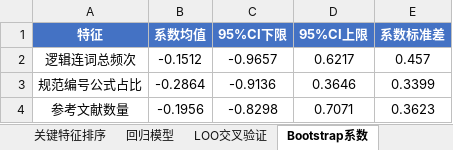
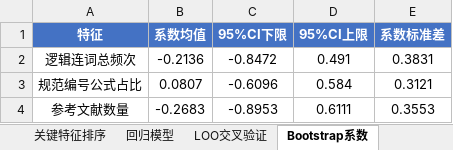
Before and after one commit to Eureka-ka/miniature-octo-potato, an Excel workbook: output/problem2_stats.xlsx, sheet Bootstrap系数, drawn as a sheet; values as stored, in another font and other column widths than the file's, no borders; the diff names each change by its address in the sheet, - before the commit and + after, or states it on an @@ line.

```diff
--- a/output/problem2_stats.xlsx (sheet Bootstrap系数)
+++ b/output/problem2_stats.xlsx (sheet Bootstrap系数)
-B2 (系数均值): -0.1512
+B2 (系数均值): -0.2136
-C2 (95%CI下限): -0.9657
+C2 (95%CI下限): -0.8472
-D2 (95%CI上限): 0.6217
+D2 (95%CI上限): 0.491
-E2 (系数标准差): 0.457
+E2 (系数标准差): 0.3831
-B3 (系数均值): -0.2864
+B3 (系数均值): 0.0807
-C3 (95%CI下限): -0.9136
+C3 (95%CI下限): -0.6096
-D3 (95%CI上限): 0.3646
+D3 (95%CI上限): 0.584
-E3 (系数标准差): 0.3399
+E3 (系数标准差): 0.3121
-B4 (系数均值): -0.1956
+B4 (系数均值): -0.2683
-C4 (95%CI下限): -0.8298
+C4 (95%CI下限): -0.8953
-D4 (95%CI上限): 0.7071
+D4 (95%CI上限): 0.6111
-E4 (系数标准差): 0.3623
+E4 (系数标准差): 0.3553
```
Also changed, not shown: sheet 关键特征排序, sheet 相关性分析, sheet 质量调整因子, sheet LOO交叉验证, sheet 敏感性-单样本剔除, sheet 灰色关联度-原始特征, 2 more sheets, output/problem1_results.xlsx, output/problem2_features.xlsx, 20 other files.
